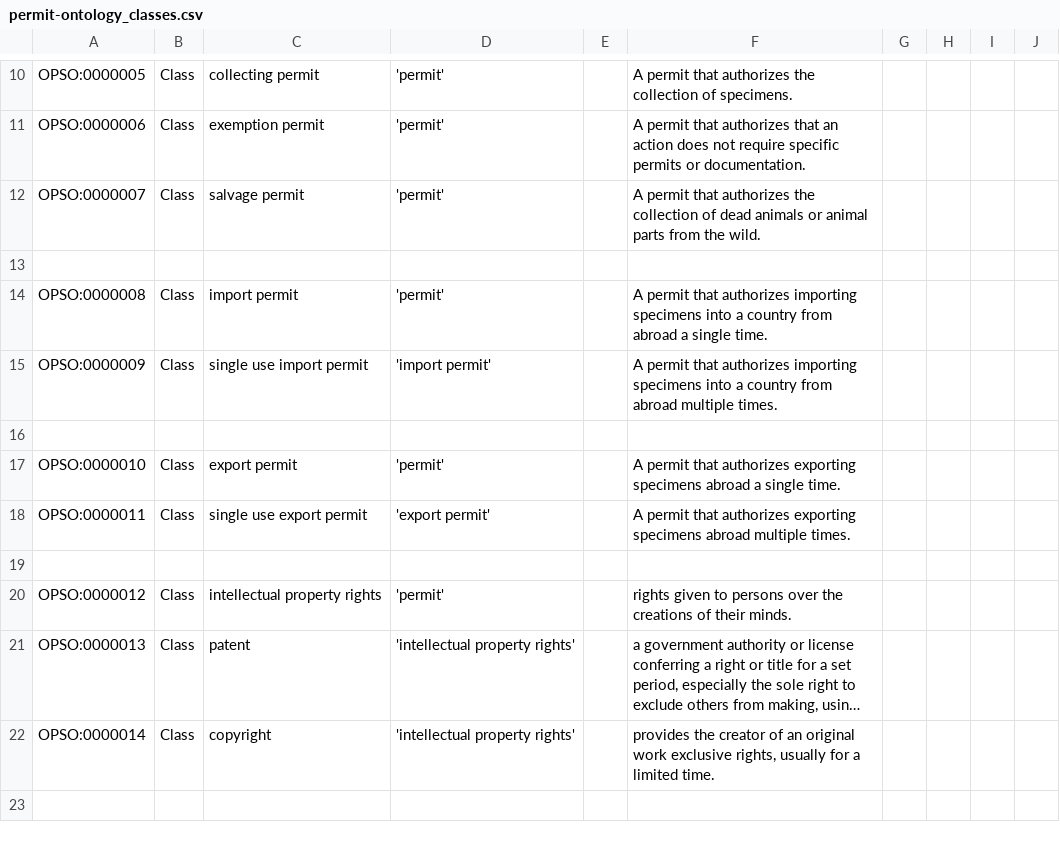
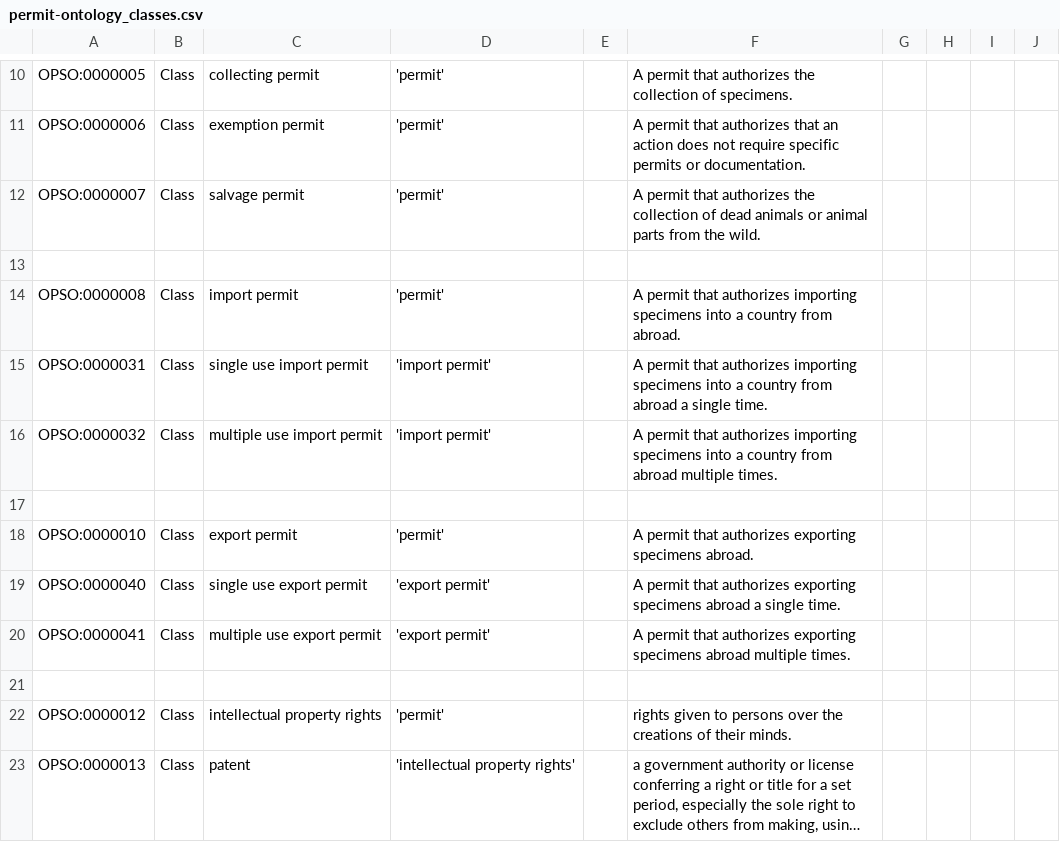
Before and after one commit to jdeck88/permit-ontology, a CSV file: src/entities/permit-ontology_classes.csv, drawn as a sheet; only a part is shown, gaps mark what is left out; the shorter side is filled out with more unchanged rows; long unchanged cells end in ….

```diff
--- a/src/entities/permit-ontology_classes.csv
+++ b/src/entities/permit-ontology_classes.csv
@@ -13,7 +13,9 @@ OPSO:0000007,Class,salvage permit,'permit',,A permit that authorizes the collect
 
-OPSO:0000008,Class,import permit,'permit',,A permit that authorizes importing specimens into a country from abroad a single time.,,,,
-OPSO:0000009,Class,single use import permit,'import permit',,A permit that authorizes importing specimens into a country from abroad multiple times.,,,,
+OPSO:0000008,Class,import permit,'permit',,A permit that authorizes importing specimens into a country from abroad.,,,,
+OPSO:0000031,Class,single use import permit,'import permit',,A permit that authorizes importing specimens into a country from abroad a single time.,,,,
+OPSO:0000032,Class,multiple use import permit,'import permit',,A permit that authorizes importing specimens into a country from abroad multiple times.,,,,
 
-OPSO:0000010,Class,export permit,'permit',,A permit that authorizes exporting specimens abroad a single time.,,,,
-OPSO:0000011,Class,single use export permit,'export permit',,A permit that authorizes exporting specimens abroad multiple times.,,,,
+OPSO:0000010,Class,export permit,'permit',,A permit that authorizes exporting specimens abroad.,,,,
+OPSO:0000040,Class,single use export permit,'export permit',,A permit that authorizes exporting specimens abroad a single time.,,,,
+OPSO:0000041,Class,multiple use export permit,'export permit',,A permit that authorizes exporting specimens abroad multiple times.,,,,
 
```
Also changed, not shown: 2 other files.
